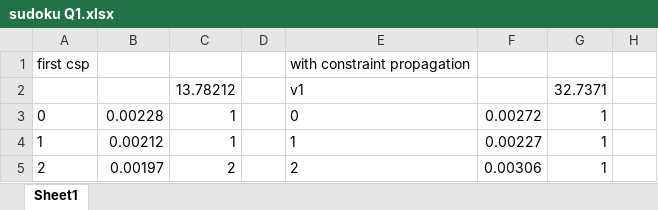
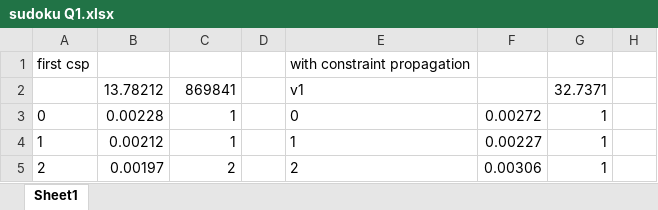
Before and after one commit to d-mead/AI-Programs, an Excel workbook: sudoku Q1.xlsx, sheet Sheet1, drawn as a sheet; only a part is shown; values as stored, in another font and other column widths than the file's, no borders; the diff names each change by its address in the sheet, - before the commit and + after, or states it on an @@ line.

```diff
--- a/sudoku Q1.xlsx (sheet Sheet1)
+++ b/sudoku Q1.xlsx (sheet Sheet1)
-B2: (empty)
+B2: 13.78212
-C2: 13.78212
+C2: 869841
```
Also changed, not shown: 6 other files.
